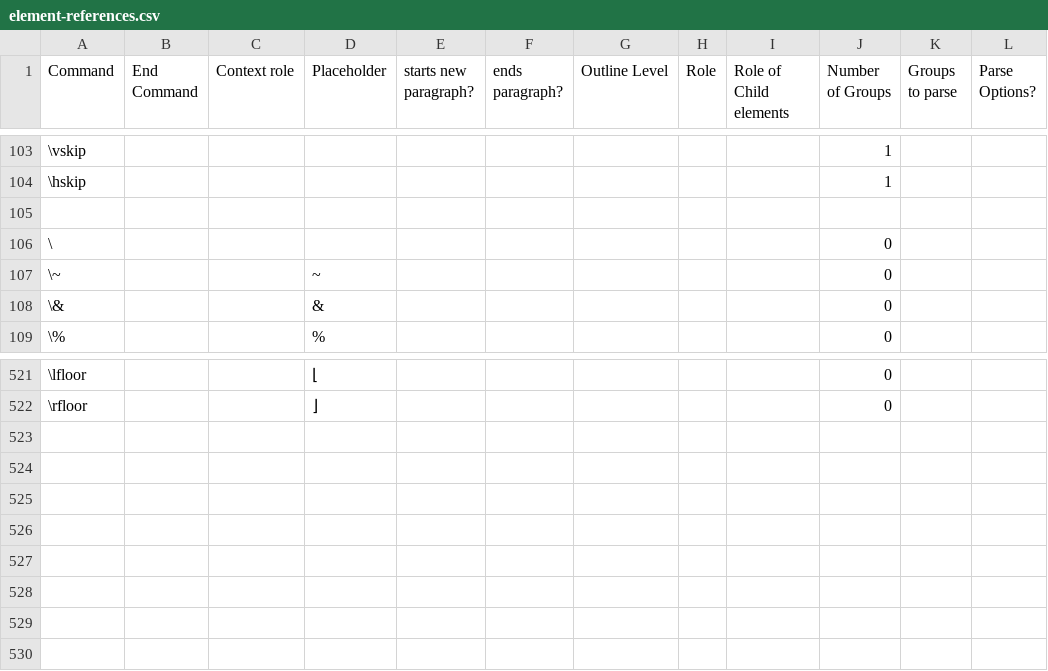
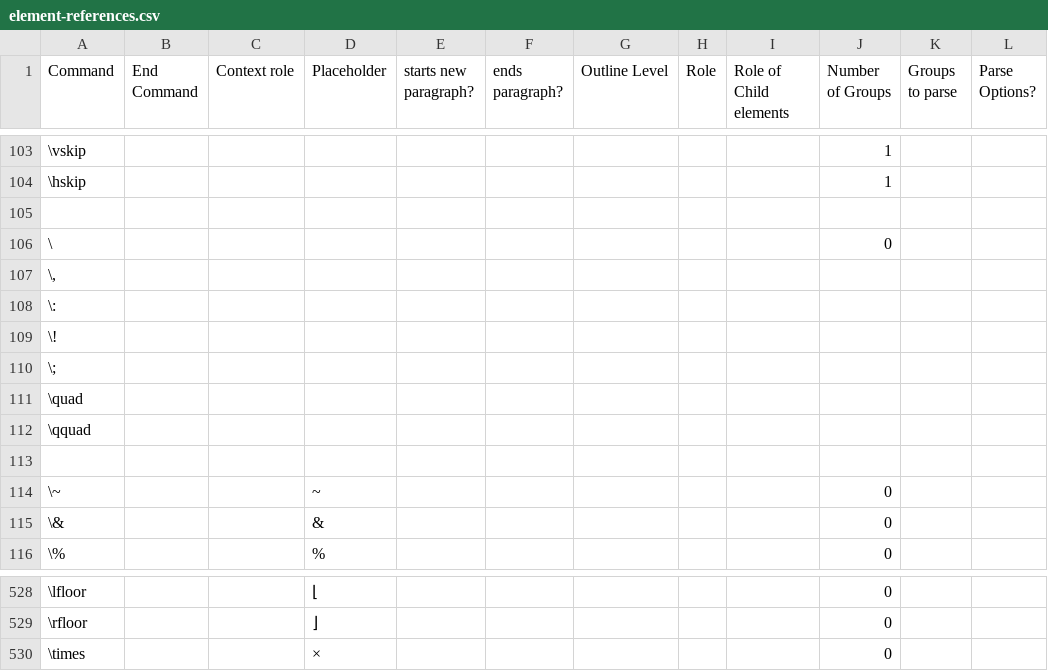
Before and after one commit to ckorzen/pdf-text-extraction-benchmark, a CSV file: tex-paragraph-parser/src/main/resources/element-references.csv, drawn as a sheet; only a part is shown, gaps mark what is left out; the diff names each change by its address in the sheet, - before the commit and + after, or states it on an @@ line.

Commit message:
Commands like '\', '\;', '\,', '\!', '\quad', etc. are now replaced by whitespaces.

```diff
--- a/tex-paragraph-parser/src/main/resources/element-references.csv
+++ b/tex-paragraph-parser/src/main/resources/element-references.csv
+row 107: \,
+row 108: \:
+row 109: \!
+row 110: \;
+row 111: \quad
+row 112: \qquad
+row 113: (empty)
+row 530: \times |  |  | × |  |  |  |  |  | 0
```
Also changed, not shown: 2 other files.
